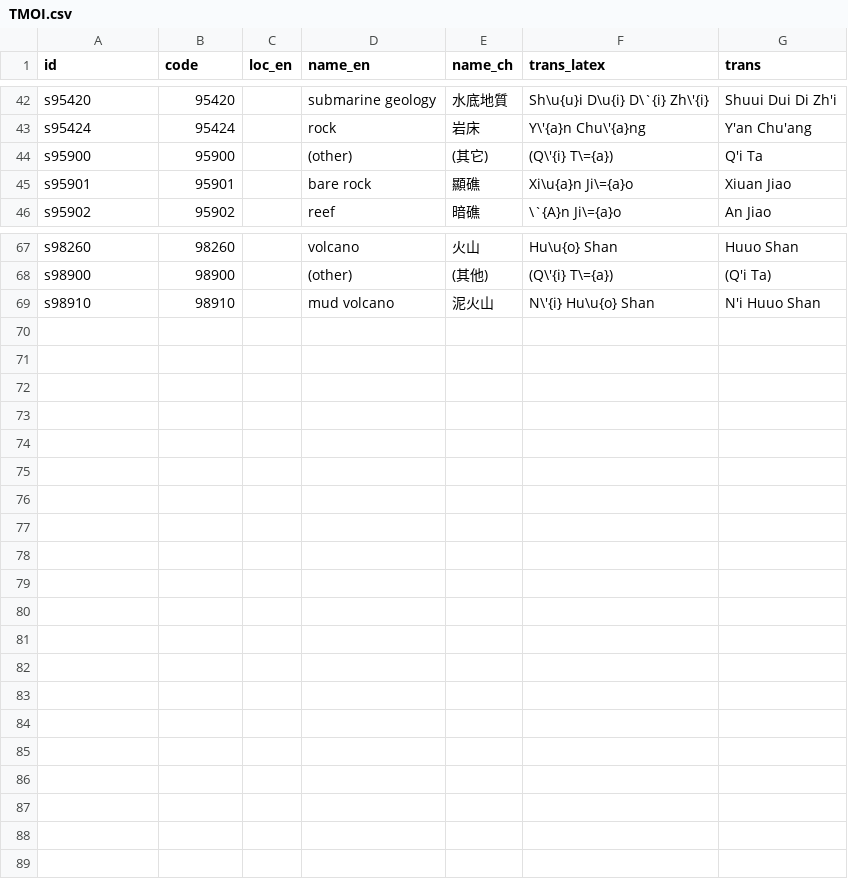
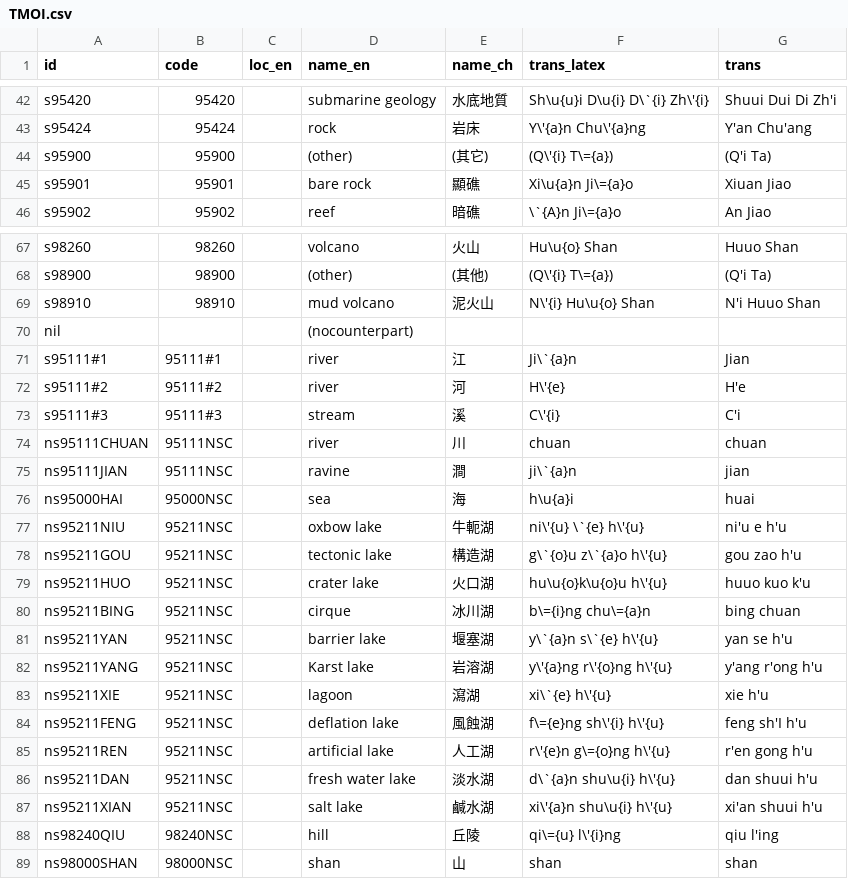
Before and after one commit to geoont/datastd3, a CSV file: TMOI.csv, drawn as a sheet; only a part is shown, gaps mark what is left out.

```diff
--- a/TMOI.csv
+++ b/TMOI.csv
@@ -43,3 +43,3 @@ s95420,95420,,submarine geology,水底地質,Sh\u{u}i D\u{i} D\`{i} Zh\'{i},Shuu
 s95424,95424,,rock,岩床,Y\'{a}n Chu\'{a}ng,Y'an Chu'ang
-s95900,95900,,(other),(其它),(Q\'{i} T\={a}),Q'i Ta
+s95900,95900,,(other),(其它),(Q\'{i} T\={a}),(Q'i Ta)
 s95901,95901,,bare rock,顯礁,Xi\u{a}n Ji\={a}o,Xiuan Jiao
@@ -69 +69,21 @@ s98900,98900,,(other),(其他),(Q\'{i} T\={a}),(Q'i Ta)
 s98910,98910,,mud volcano,泥火山,N\'{i} Hu\u{o} Shan,N'i Huuo Shan
+nil,,,(nocounterpart),,,
+s95111#1,95111#1,,river,江,Ji\`{a}n,Jian
+s95111#2,95111#2,,river,河,H\'{e},H'e
+s95111#3,95111#3,,stream,溪,C\'{i},C'i
+ns95111CHUAN,95111NSC,,river,川,chuan,chuan
+ns95111JIAN,95111NSC,,ravine,澗,ji\`{a}n,jian
+ns95000HAI,95000NSC,,sea,海,h\u{a}i,huai
+ns95211NIU,95211NSC,,oxbow lake,牛軛湖,ni\'{u} \`{e} h\'{u},ni'u e h'u
+ns95211GOU,95211NSC,,tectonic lake,構造湖,g\`{o}u z\`{a}o h\'{u},gou zao h'u
+ns95211HUO,95211NSC,,crater lake,火口湖,hu\u{o}k\u{o}u h\'{u},huuo kuo k'u
+ns95211BING,95211NSC,,cirque,冰川湖,b\={i}ng chu\={a}n,bing chuan
+ns95211YAN,95211NSC,,barrier lake,堰塞湖,y\`{a}n s\`{e} h\'{u},yan se h'u
+ns95211YANG,95211NSC,,Karst lake,岩溶湖,y\'{a}ng r\'{o}ng h\'{u},y'ang r'ong h'u
+ns95211XIE,95211NSC,,lagoon,瀉湖,xi\`{e} h\'{u},xie h'u
+ns95211FENG,95211NSC,,deflation lake,風蝕湖,f\={e}ng sh\'{i} h\'{u},feng sh'I h'u
+ns95211REN,95211NSC,,artificial lake,人工湖,r\'{e}n g\={o}ng h\'{u},r'en gong h'u
+ns95211DAN,95211NSC,,fresh water lake,淡水湖,d\`{a}n shu\u{i} h\'{u},dan shuui h'u
+ns95211XIAN,95211NSC,,salt lake,鹹水湖,xi\'{a}n shu\u{i} h\'{u},xi'an shuui h'u
+ns98240QIU,98240NSC,,hill,丘陵,qi\={u} l\'{i}ng,qiu l'ing
+ns98000SHAN,98000NSC,,shan,山,shan,shan
```
Also changed, not shown: 1 other file.
